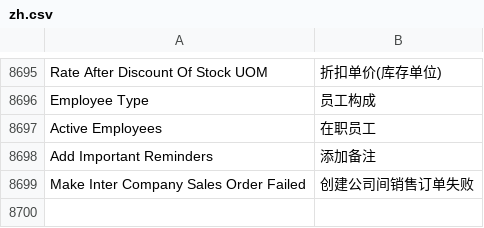
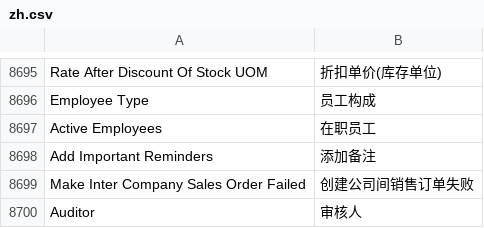
Before and after one commit to zhushigroup-ebc/erpnext_china, a CSV file: erpnext_china/translations/zh.csv, drawn as a sheet; only a part is shown, gaps mark what is left out.

Commit message:
Update zh.csv

```diff
--- a/erpnext_china/translations/zh.csv
+++ b/erpnext_china/translations/zh.csv
@@ -9224 +9224,2 @@ Add Important Reminders,添加备注
 Make Inter Company Sales Order Failed, 创建公司间销售订单失败
+Auditor,审核人
```
